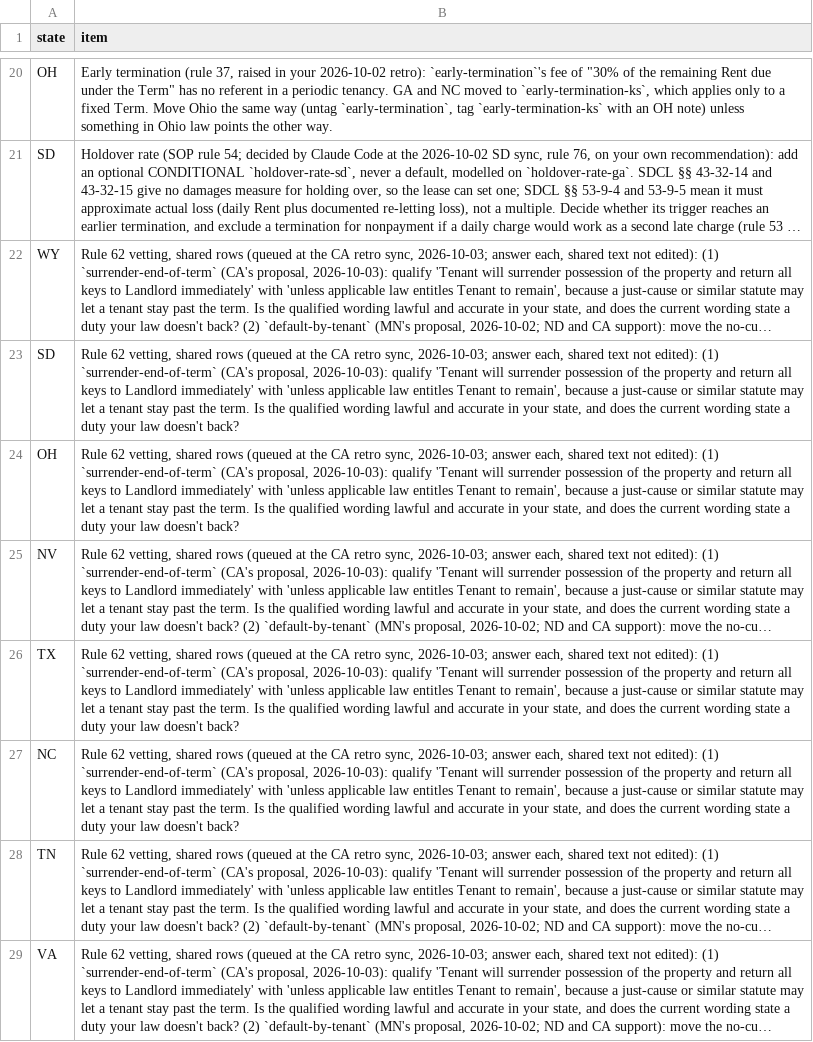
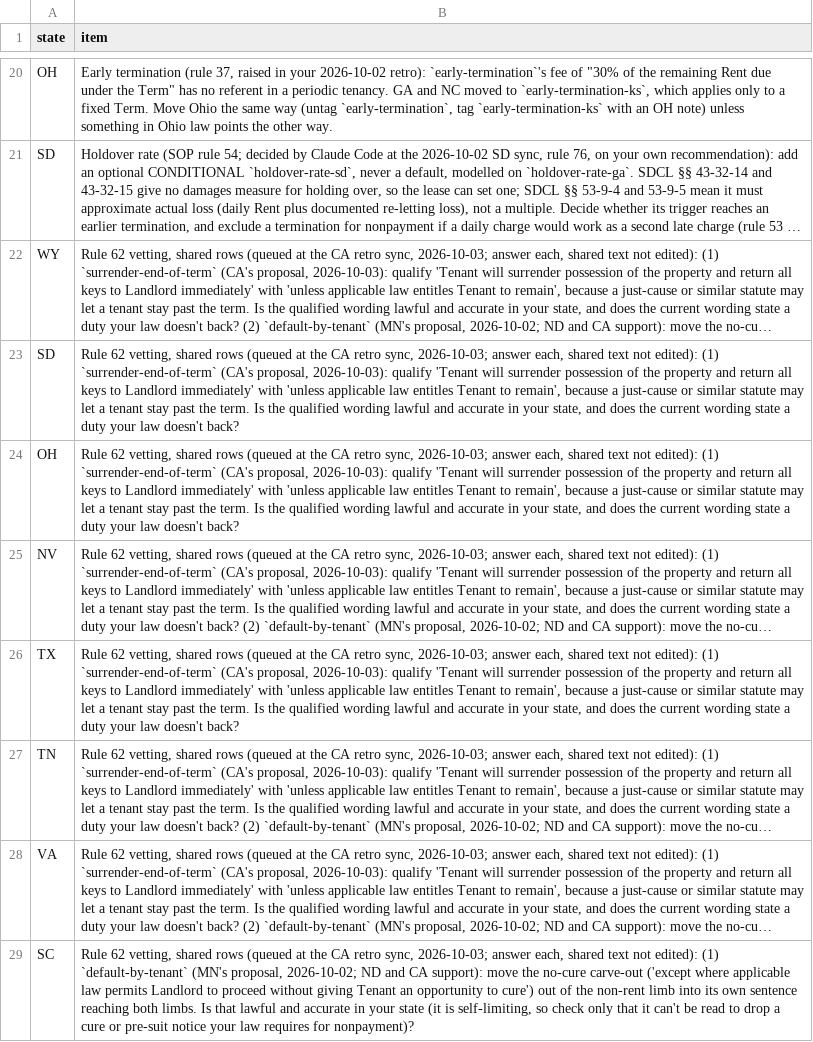
Before and after one commit to tsteinbaugh/property-manager-landlord-app, a CSV file: scripts/clause-library/retro-extras.csv, drawn as a sheet; only a part is shown, gaps mark what is left out; the shorter side is filled out with more unchanged rows; long unchanged cells end in …; the diff names each change by its address in the sheet, - before the commit and + after, or states it on an @@ line.

```diff
--- a/scripts/clause-library/retro-extras.csv
+++ b/scripts/clause-library/retro-extras.csv
-row 27: NC | Rule 62 vetting, shared rows (queued at the CA retro sync, 2026-10-03; answer each, shared text not edited): (1) `surrender-end-of-term` (CA's proposal, 2026-10-03): qualify 'Tenant will surrender possession of the property and return all keys to Landlord immediately' with 'unless applicable law entitles Tenant to remain', because a just-cause or similar statute may let a tenant stay past the term. Is the qualified wording lawful and accurate in your state, and does the current wording state a duty your law doesn't back?
```
Also changed, not shown: 3 other files.
